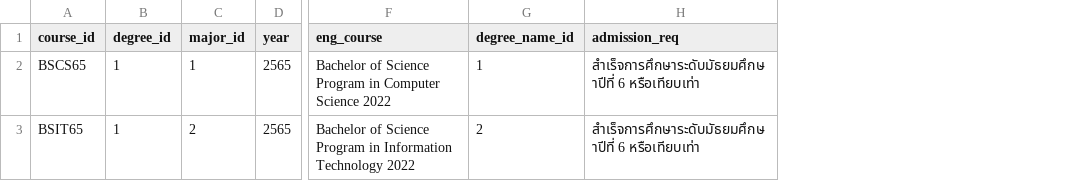
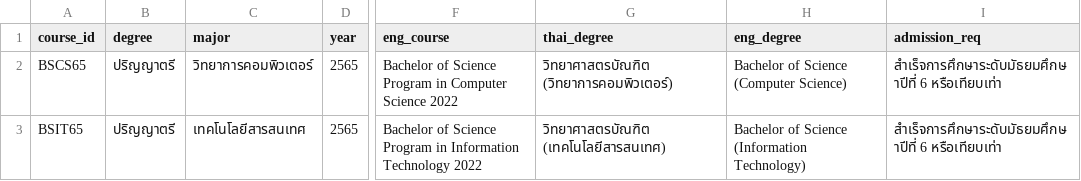
Before and after one commit to Supipat/CPSU_Backend, a CSV file: database/docker/csv/course/courses.csv, drawn as a sheet; only a part is shown, gaps mark what is left out; removed rows and columns are numbered as before the commit, all else as after; the diff names each change by its address in the sheet, - before the commit and + after, or states it on an @@ line.

```diff
--- a/database/docker/csv/course/courses.csv
+++ b/database/docker/csv/course/courses.csv
-column B (degree_id), rows 2-3: 1 | 1
-column C (major_id), rows 2-3: 1 | 2
+column B (degree), rows 2-3: ปริญญาตรี | ปริญญาตรี
+column C (major), rows 2-3: วิทยาการคอมพิวเตอร์ | เทคโนโลยีสารสนเทศ
-column G (degree_name_id), rows 2-3: 1 | 2
+column G (thai_degree), rows 2-3: วิทยาศาสตรบัณฑิต (วิทยาการคอมพิวเตอร์) | วิทยาศาสตรบัณฑิต (เทคโนโลยีสารสนเทศ)
+column H (eng_degree), rows 2-3: Bachelor of Science (Computer Science) | Bachelor of Science (Information Technology)
```
Also changed, not shown: 19 other files.
